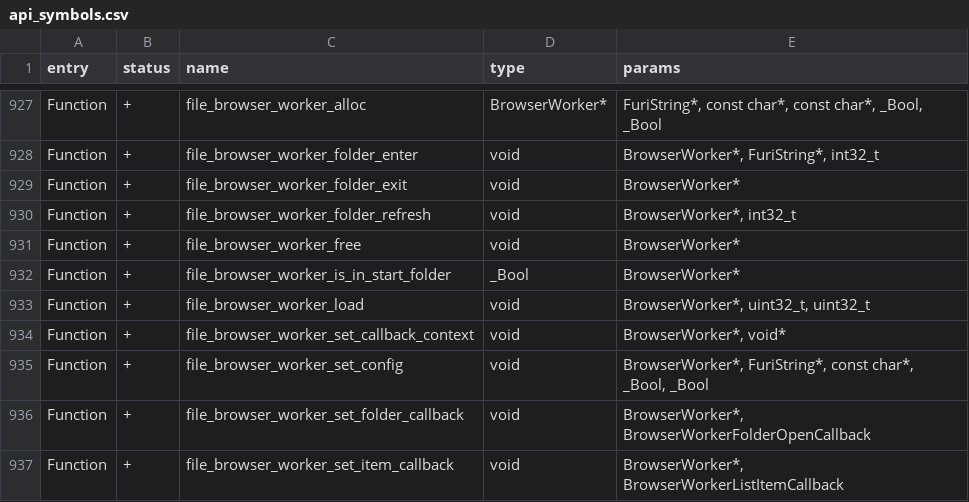
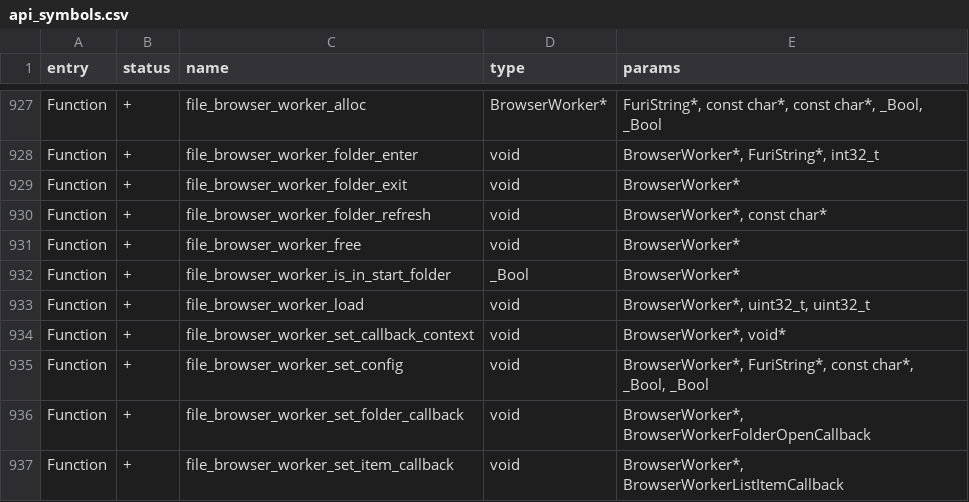
Before and after one commit to KuriGohan-Kamehameha/nXtreme-Firmware, a CSV file: firmware/targets/f7/api_symbols.csv, drawn as a sheet; only a part is shown, gaps mark what is left out.

```diff
--- a/firmware/targets/f7/api_symbols.csv
+++ b/firmware/targets/f7/api_symbols.csv
@@ -929,3 +929,3 @@ Function,+,file_browser_worker_folder_enter,void,"BrowserWorker*, FuriString*, i
 Function,+,file_browser_worker_folder_exit,void,BrowserWorker*
-Function,+,file_browser_worker_folder_refresh,void,"BrowserWorker*, int32_t"
+Function,+,file_browser_worker_folder_refresh,void,"BrowserWorker*, const char*"
 Function,+,file_browser_worker_free,void,BrowserWorker*
```
Also changed, not shown: 8 other files.
